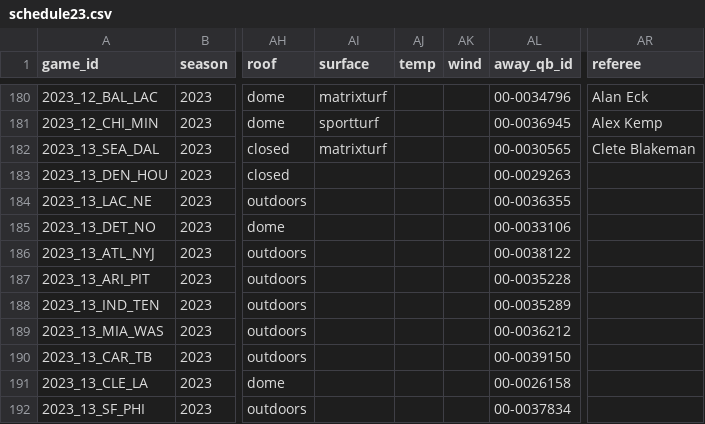
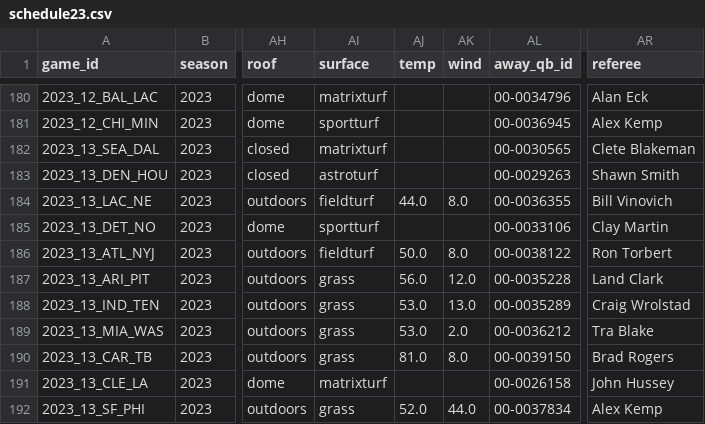
Before and after one commit to ChristopherDavisUCI/NFL2023-Simulation, a CSV file: schedules/schedule23.csv, drawn as a sheet; only a part is shown, gaps mark what is left out; the diff covers the shown part only; the diff names each change by its address in the sheet, - before the commit and + after, or states it on an @@ line.

Commit message:
Week 13

```diff
--- a/schedules/schedule23.csv
+++ b/schedules/schedule23.csv
-AI183 (surface): (empty)
+AI183 (surface): astroturf
-AR183 (referee): (empty)
+AR183 (referee): Shawn Smith
-AI184 (surface): (empty)
+AI184 (surface): fieldturf
-AJ184 (temp): (empty)
+AJ184 (temp): 44.0
-AK184 (wind): (empty)
+AK184 (wind): 8.0
-AR184 (referee): (empty)
+AR184 (referee): Bill Vinovich
-AI185 (surface): (empty)
+AI185 (surface): sportturf
-AR185 (referee): (empty)
+AR185 (referee): Clay Martin
-AI186 (surface): (empty)
+AI186 (surface): fieldturf
-AJ186 (temp): (empty)
+AJ186 (temp): 50.0
-AK186 (wind): (empty)
+AK186 (wind): 8.0
-AR186 (referee): (empty)
+AR186 (referee): Ron Torbert
-AI187:AI190 (surface): (empty)
+AI187:AI190 (surface): grass
-AJ187 (temp): (empty)
+AJ187 (temp): 56.0
-AK187 (wind): (empty)
+AK187 (wind): 12.0
-AR187 (referee): (empty)
+AR187 (referee): Land Clark
-AJ188:AJ189 (temp): (empty)
+AJ188:AJ189 (temp): 53.0
-AK188 (wind): (empty)
+AK188 (wind): 13.0
-AR188 (referee): (empty)
+AR188 (referee): Craig Wrolstad
-AK189 (wind): (empty)
+AK189 (wind): 2.0
-AR189 (referee): (empty)
+AR189 (referee): Tra Blake
-AJ190 (temp): (empty)
+AJ190 (temp): 81.0
-AK190 (wind): (empty)
+AK190 (wind): 8.0
-AR190 (referee): (empty)
+AR190 (referee): Brad Rogers
-AI191 (surface): (empty)
+AI191 (surface): matrixturf
-AR191 (referee): (empty)
+AR191 (referee): John Hussey
-AI192 (surface): (empty)
+AI192 (surface): grass
-AJ192 (temp): (empty)
+AJ192 (temp): 52.0
-AK192 (wind): (empty)
+AK192 (wind): 44.0
-AR192 (referee): (empty)
+AR192 (referee): Alex Kemp
```
Also changed, not shown: 95 edited cells elsewhere in this file, data/pr.csv.
